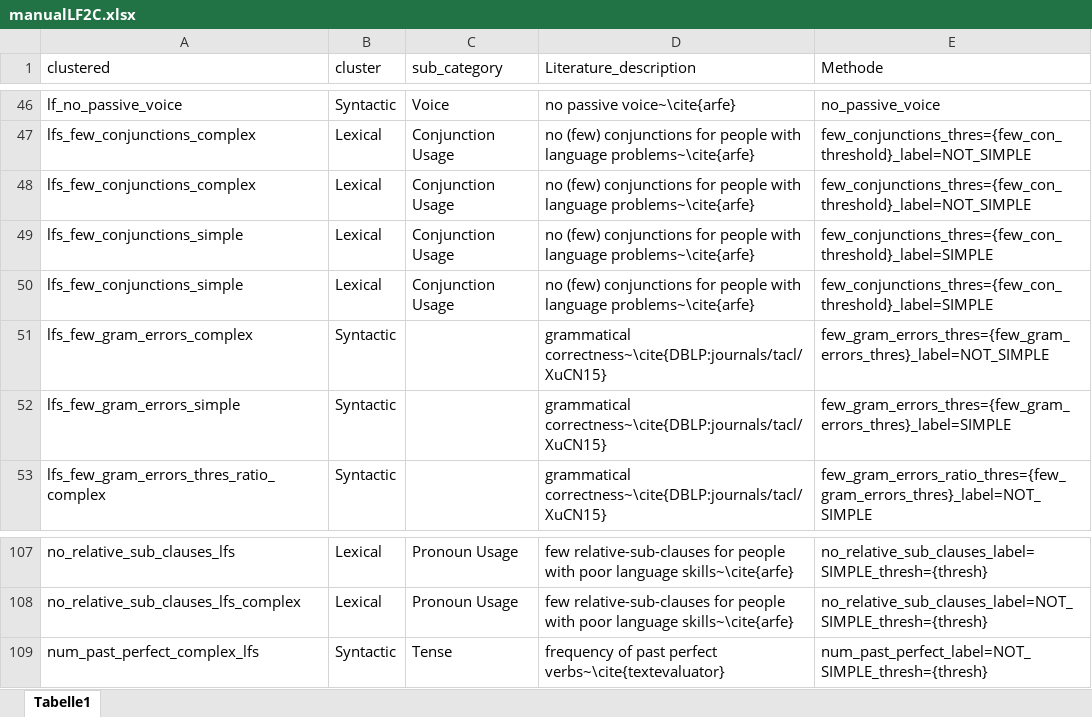
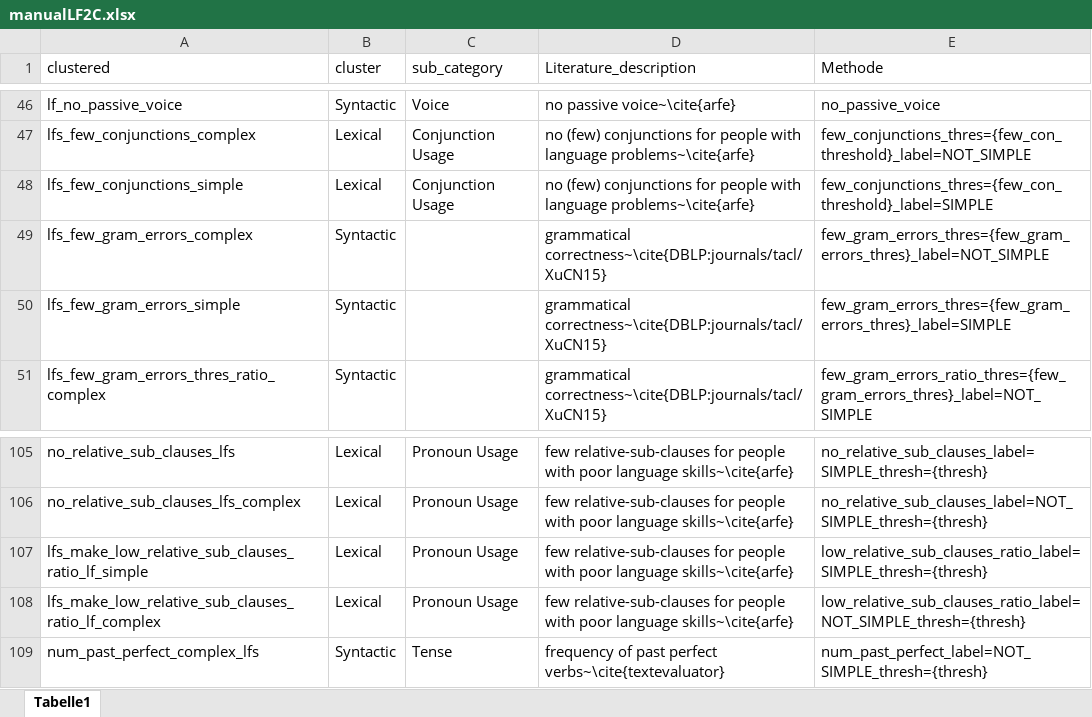
Before and after one commit to bjoernengelmann/BATS, an Excel workbook: workspace/datasets/__clustering_of_LFs/manualLF2C.xlsx, sheet Tabelle1, drawn as a sheet; only a part is shown, gaps mark what is left out; values as stored, in another font and other column widths than the file's, no borders; removed rows and columns are numbered as before the commit, all else as after; the diff names each change by its address in the sheet, - before the commit and + after, or states it on an @@ line.

```diff
--- a/workspace/datasets/__clustering_of_LFs/manualLF2C.xlsx (sheet Tabelle1)
+++ b/workspace/datasets/__clustering_of_LFs/manualLF2C.xlsx (sheet Tabelle1)
-row 48: lfs_few_conjunctions_complex | Lexical | Conjunction Usage | no (few) conjunctions for people with language problems~\cite{arfe} | few_conjunctions_thres={few_con_threshold}_label=NOT_SIMPLE
-row 49: lfs_few_conjunctions_simple | Lexical | Conjunction Usage | no (few) conjunctions for people with language problems~\cite{arfe} | few_conjunctions_thres={few_con_threshold}_label=SIMPLE
+row 107: lfs_make_low_relative_sub_clauses_ratio_lf_simple | Lexical | Pronoun Usage | few relative-sub-clauses for people with poor language skills~\cite{arfe} | low_relative_sub_clauses_ratio_label=SIMPLE_thresh={thresh}
+row 108: lfs_make_low_relative_sub_clauses_ratio_lf_complex | Lexical | Pronoun Usage | few relative-sub-clauses for people with poor language skills~\cite{arfe} | low_relative_sub_clauses_ratio_label=NOT_SIMPLE_thresh={thresh}
```
Also changed, not shown: 3 other files.
